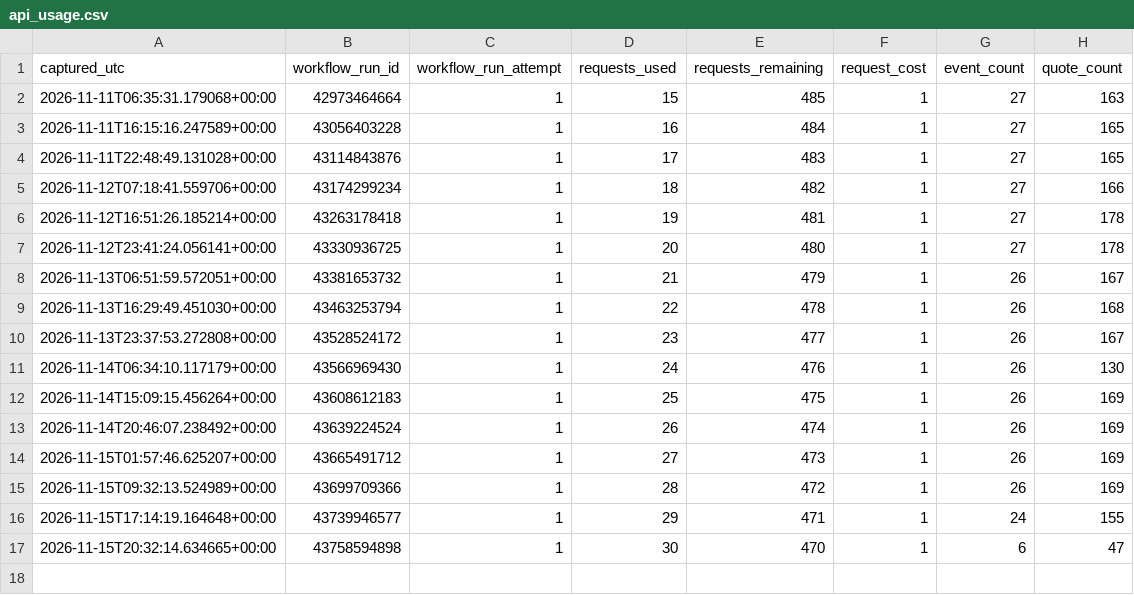
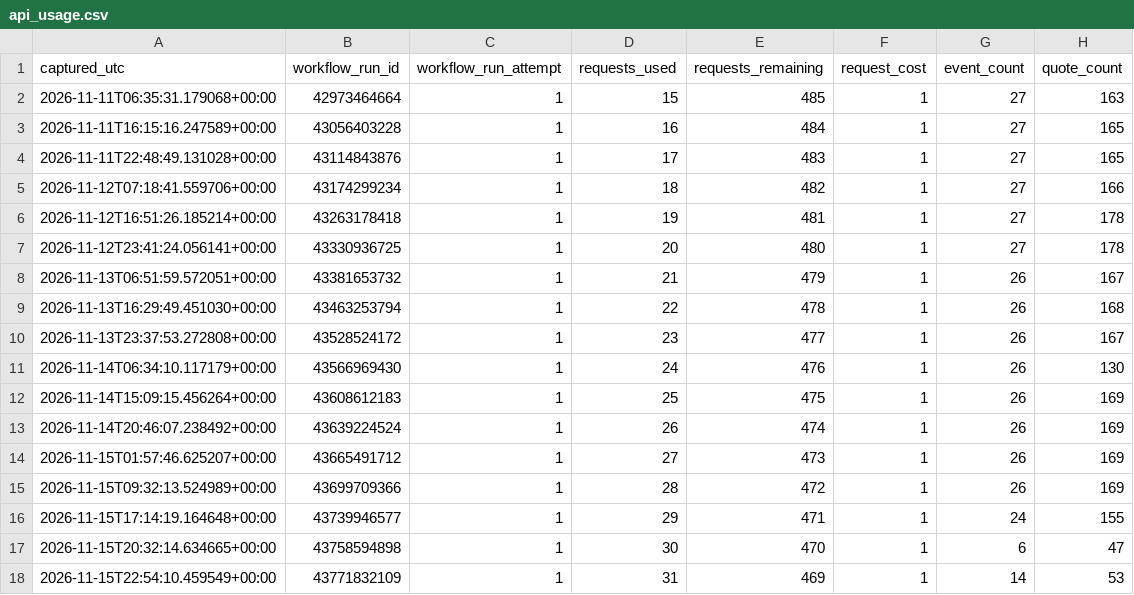
Before and after one commit to tylerbasile-bot/nfl-betting-model, a CSV file: data/odds/api_usage.csv, drawn as a sheet; the diff names each change by its address in the sheet, - before the commit and + after, or states it on an @@ line.

```diff
--- a/data/odds/api_usage.csv
+++ b/data/odds/api_usage.csv
+row 18: 2026-11-15T22:54:10.459549+00:00 | 43771832109 | 1 | 31 | 469 | 1 | 14 | 53
```
Also changed, not shown: 1 other file.
